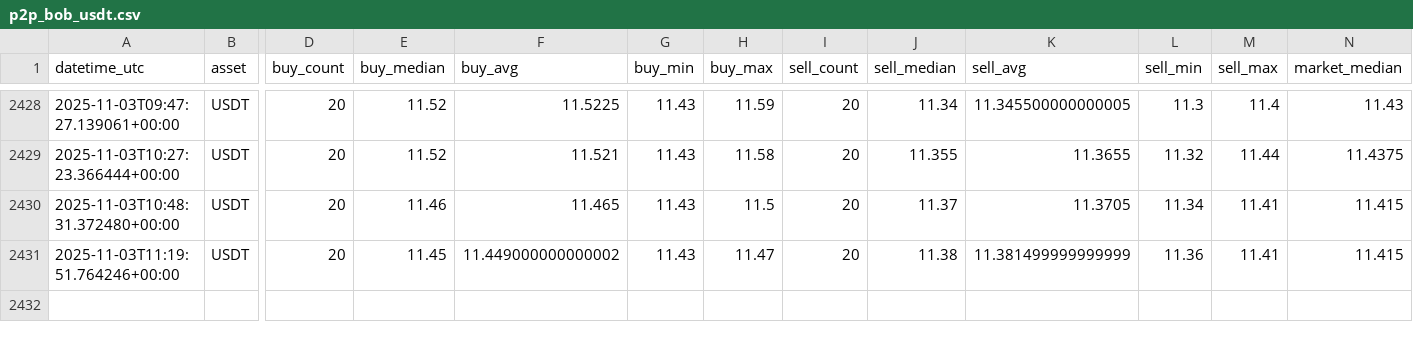
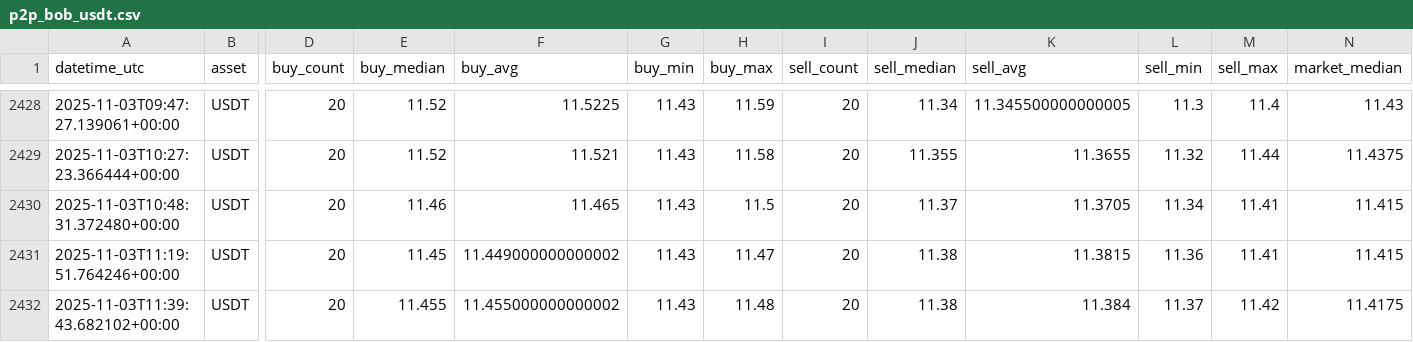
Before and after one commit to Crismtc/binance-p2p, a CSV file: data/p2p_bob_usdt.csv, drawn as a sheet; only a part is shown, gaps mark what is left out; rows hold the shown columns only; the diff names each change by its address in the sheet, - before the commit and + after, or states it on an @@ line.

```diff
--- a/data/p2p_bob_usdt.csv
+++ b/data/p2p_bob_usdt.csv
-K2431 (sell_avg): 11.381499999999999
+K2431 (sell_avg): 11.3815
+row 2432: 2025-11-03T11:39:43.682102+00:00 | USDT | 20 | 11.455 | 11.455000000000002 | 11.43 | 11.48 | 20 | 11.38 | 11.384 | 11.37 | 11.42 | 11.4175
```
